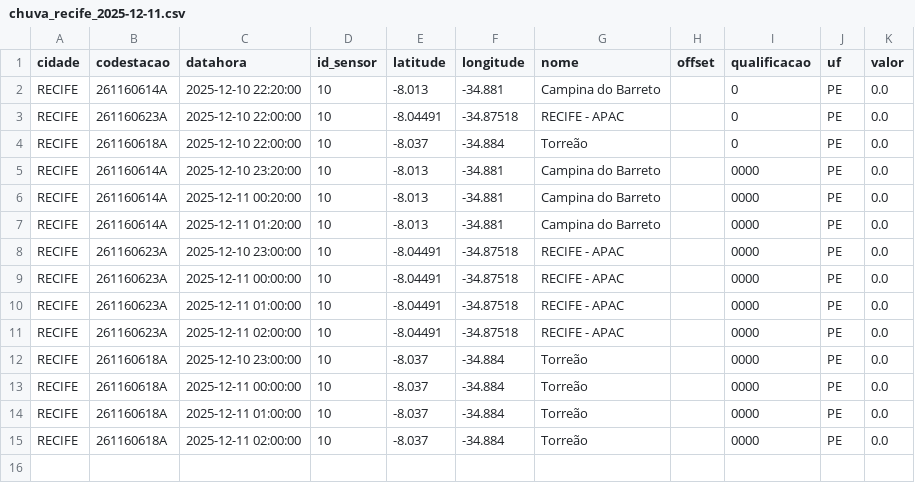
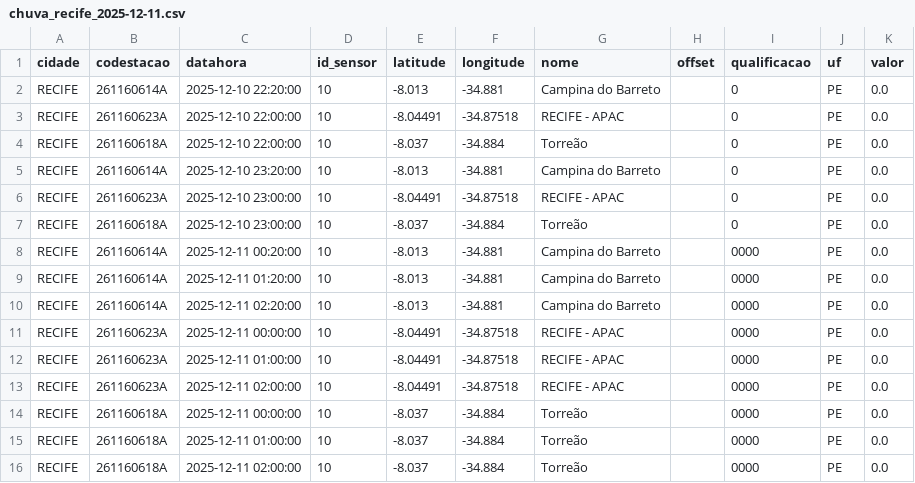
Before and after one commit to RafaellaB/Diagramas-de-risco-din-mico_01, a CSV file: chuva_recife_2025-12-11.csv, drawn as a sheet.

```diff
--- a/chuva_recife_2025-12-11.csv
+++ b/chuva_recife_2025-12-11.csv
@@ -4,6 +4,8 @@ RECIFE,261160623A,2025-12-10 22:00:00,10,-8.04491,-34.87518,RECIFE - APAC,,0,PE,
 RECIFE,261160618A,2025-12-10 22:00:00,10,-8.037,-34.884,Torreão,,0,PE,0.0
-RECIFE,261160614A,2025-12-10 23:20:00,10,-8.013,-34.881,Campina do Barreto,,0000,PE,0.0
+RECIFE,261160614A,2025-12-10 23:20:00,10,-8.013,-34.881,Campina do Barreto,,0,PE,0.0
+RECIFE,261160623A,2025-12-10 23:00:00,10,-8.04491,-34.87518,RECIFE - APAC,,0,PE,0.0
+RECIFE,261160618A,2025-12-10 23:00:00,10,-8.037,-34.884,Torreão,,0,PE,0.0
 RECIFE,261160614A,2025-12-11 00:20:00,10,-8.013,-34.881,Campina do Barreto,,0000,PE,0.0
 RECIFE,261160614A,2025-12-11 01:20:00,10,-8.013,-34.881,Campina do Barreto,,0000,PE,0.0
-RECIFE,261160623A,2025-12-10 23:00:00,10,-8.04491,-34.87518,RECIFE - APAC,,0000,PE,0.0
+RECIFE,261160614A,2025-12-11 02:20:00,10,-8.013,-34.881,Campina do Barreto,,0000,PE,0.0
 RECIFE,261160623A,2025-12-11 00:00:00,10,-8.04491,-34.87518,RECIFE - APAC,,0000,PE,0.0
@@ -11,3 +13,2 @@ RECIFE,261160623A,2025-12-11 01:00:00,10,-8.04491,-34.87518,RECIFE - APAC,,0000,
 RECIFE,261160623A,2025-12-11 02:00:00,10,-8.04491,-34.87518,RECIFE - APAC,,0000,PE,0.0
-RECIFE,261160618A,2025-12-10 23:00:00,10,-8.037,-34.884,Torreão,,0000,PE,0.0
 RECIFE,261160618A,2025-12-11 00:00:00,10,-8.037,-34.884,Torreão,,0000,PE,0.0
```
